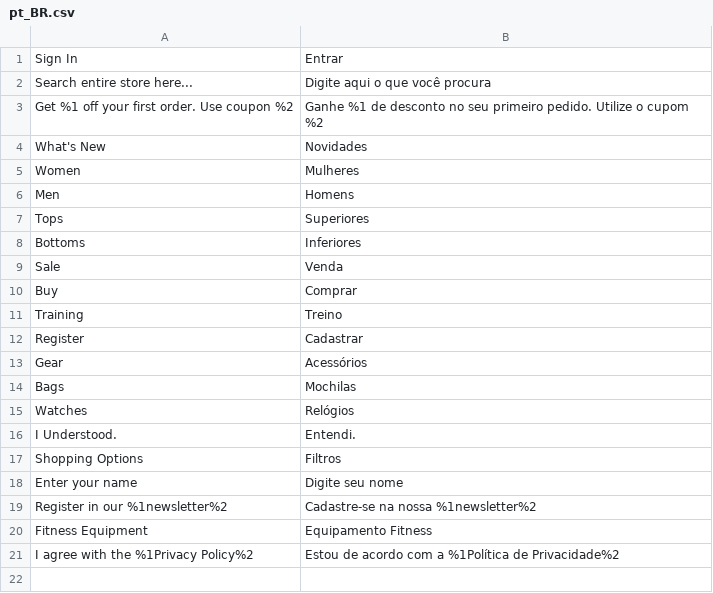
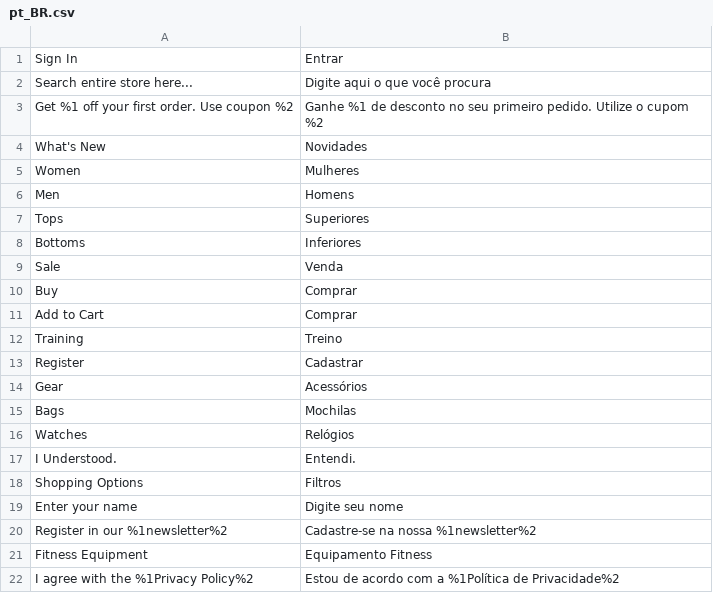
Before and after one commit to luizdevfelipe/magento-innovation, a CSV file: src/app/design/frontend/Avanti/innovation/i18n/pt_BR.csv, drawn as a sheet.

Commit message:
Update pt_BR.csv

```diff
--- a/src/app/design/frontend/Avanti/innovation/i18n/pt_BR.csv
+++ b/src/app/design/frontend/Avanti/innovation/i18n/pt_BR.csv
@@ -10,2 +10,3 @@
 "Buy", "Comprar"
+"Add to Cart", "Comprar"
 "Training", "Treino"
```
